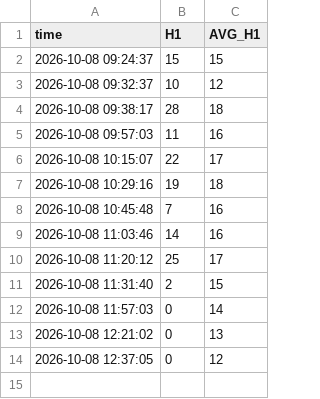
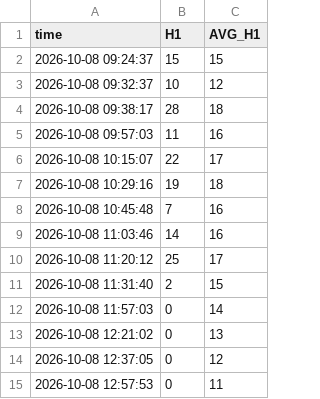
Before and after one commit to bigdatainterview18-cmyk/nifty50, a CSV file: docs/H1_avg/nifty_h1_percentage_log_2026-10-08.csv, drawn as a sheet; the diff names each change by its address in the sheet, - before the commit and + after, or states it on an @@ line.

```diff
--- a/docs/H1_avg/nifty_h1_percentage_log_2026-10-08.csv
+++ b/docs/H1_avg/nifty_h1_percentage_log_2026-10-08.csv
+row 15: 2026-10-08 12:57:53 | 0 | 11
```
Also changed, not shown: 1 other file.
